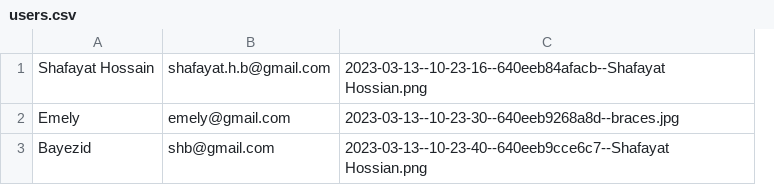
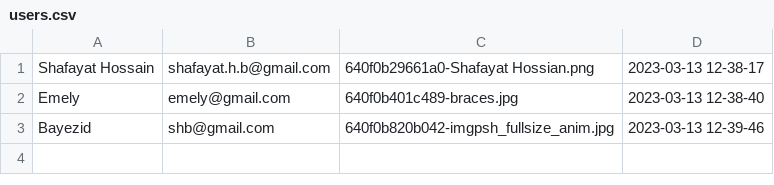
Before and after one commit to ShafayatBayezid/OSTAD-PHP-Laravel, a CSV file: Assignments/Module06/users.csv, drawn as a sheet; removed rows and columns are numbered as before the commit, all else as after; the diff names each change by its address in the sheet, - before the commit and + after, or states it on an @@ line.

Commit message:
Assignments on Module 6

```diff
--- a/Assignments/Module06/users.csv
+++ b/Assignments/Module06/users.csv
-column C, rows 1-3: 2023-03-13--10-23-16--640eeb84afacb--Shafayat Hossian.png | 2023-03-13--10-23-30--640eeb9268a8d--braces.jpg | 2023-03-13--10-23-40--640eeb9cce6c7--Shafayat Hossian.png
+column C, rows 1-3: 640f0b29661a0-Shafayat Hossian.png | 640f0b401c489-braces.jpg | 640f0b820b042-imgpsh_fullsize_anim.jpg
+column D, rows 1-3: 2023-03-13 12-38-17 | 2023-03-13 12-38-40 | 2023-03-13 12-39-46
```
Also changed, not shown: 9 other files.
